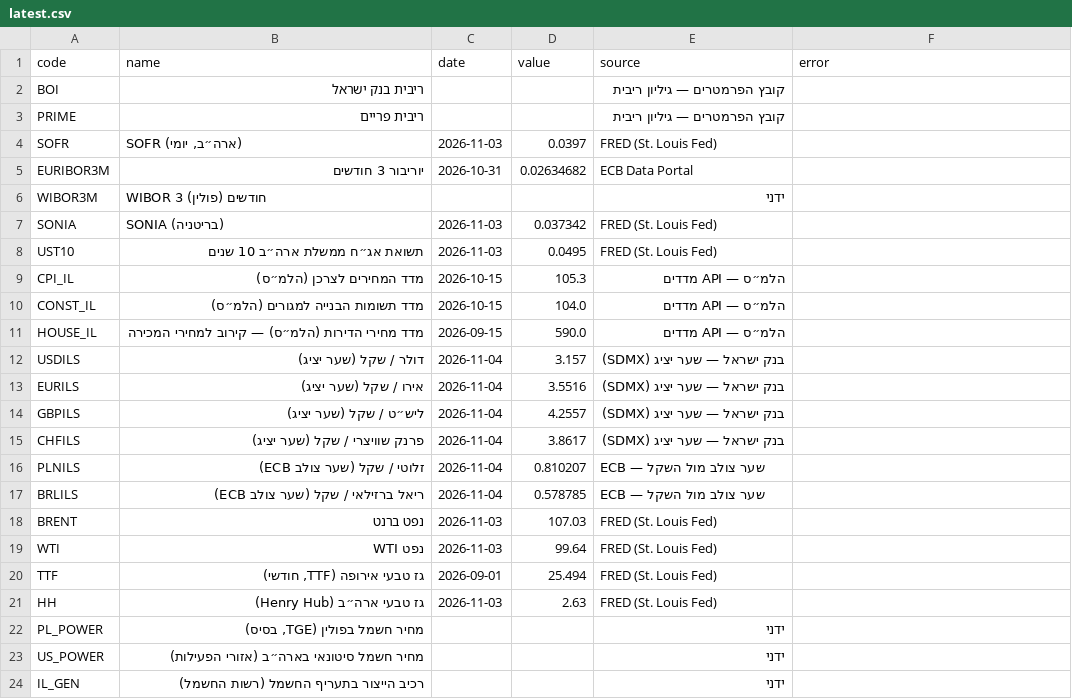
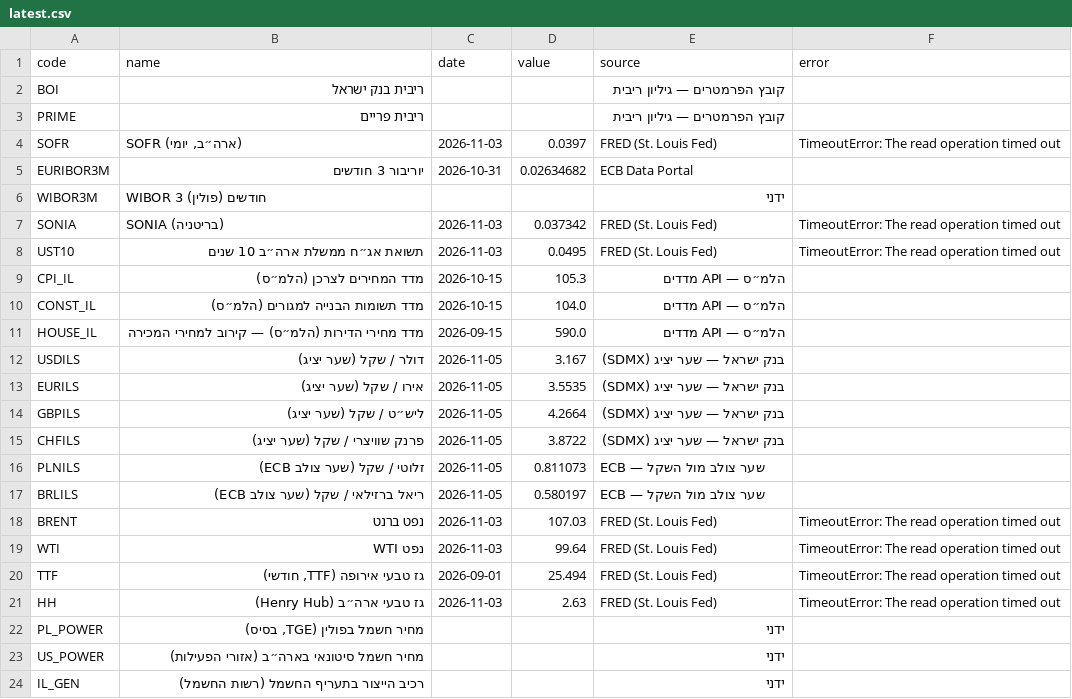
Before and after one commit to yovav81/corp-market-data, a CSV file: data/factors/latest.csv, drawn as a sheet.

```diff
--- a/data/factors/latest.csv
+++ b/data/factors/latest.csv
@@ -3,7 +3,7 @@ BOI,ריבית בנק ישראל,,,קובץ הפרמטרים — גיליון ר
 PRIME,ריבית פריים,,,קובץ הפרמטרים — גיליון ריבית,
-SOFR,"SOFR (ארה״ב, יומי)",2026-11-03,0.0397,FRED (St. Louis Fed),
+SOFR,"SOFR (ארה״ב, יומי)",2026-11-03,0.0397,FRED (St. Louis Fed),TimeoutError: The read operation timed out
 EURIBOR3M,יוריבור 3 חודשים,2026-10-31,0.02634682,ECB Data Portal,
 WIBOR3M,WIBOR 3 חודשים (פולין),,,ידני,
-SONIA,SONIA (בריטניה),2026-11-03,0.037342,FRED (St. Louis Fed),
-UST10,תשואת אג״ח ממשלת ארה״ב 10 שנים,2026-11-03,0.0495,FRED (St. Louis Fed),
+SONIA,SONIA (בריטניה),2026-11-03,0.037342,FRED (St. Louis Fed),TimeoutError: The read operation timed out
+UST10,תשואת אג״ח ממשלת ארה״ב 10 שנים,2026-11-03,0.0495,FRED (St. Louis Fed),TimeoutError: The read operation timed out
 CPI_IL,מדד המחירים לצרכן (הלמ״ס),2026-10-15,105.3,הלמ״ס — API מדדים,
@@ -11,12 +11,12 @@ CONST_IL,מדד תשומות הבנייה למגורים (הלמ״ס),2026-10-15
 HOUSE_IL,מדד מחירי הדירות (הלמ״ס) — קירוב למחירי המכירה,2026-09-15,590.0,הלמ״ס — API מדדים,
-USDILS,דולר / שקל (שער יציג),2026-11-04,3.157,בנק ישראל — שער יציג (SDMX),
-EURILS,אירו / שקל (שער יציג),2026-11-04,3.5516,בנק ישראל — שער יציג (SDMX),
-GBPILS,ליש״ט / שקל (שער יציג),2026-11-04,4.2557,בנק ישראל — שער יציג (SDMX),
-CHFILS,פרנק שוויצרי / שקל (שער יציג),2026-11-04,3.8617,בנק ישראל — שער יציג (SDMX),
-PLNILS,זלוטי / שקל (שער צולב ECB),2026-11-04,0.810207,ECB — שער צולב מול השקל,
-BRLILS,ריאל ברזילאי / שקל (שער צולב ECB),2026-11-04,0.578785,ECB — שער צולב מול השקל,
-BRENT,נפט ברנט,2026-11-03,107.03,FRED (St. Louis Fed),
-WTI,נפט WTI,2026-11-03,99.64,FRED (St. Louis Fed),
-TTF,"גז טבעי אירופה (TTF, חודשי)",2026-09-01,25.494,FRED (St. Louis Fed),
-HH,גז טבעי ארה״ב (Henry Hub),2026-11-03,2.63,FRED (St. Louis Fed),
+USDILS,דולר / שקל (שער יציג),2026-11-05,3.167,בנק ישראל — שער יציג (SDMX),
+EURILS,אירו / שקל (שער יציג),2026-11-05,3.5535,בנק ישראל — שער יציג (SDMX),
+GBPILS,ליש״ט / שקל (שער יציג),2026-11-05,4.2664,בנק ישראל — שער יציג (SDMX),
+CHFILS,פרנק שוויצרי / שקל (שער יציג),2026-11-05,3.8722,בנק ישראל — שער יציג (SDMX),
+PLNILS,זלוטי / שקל (שער צולב ECB),2026-11-05,0.811073,ECB — שער צולב מול השקל,
+BRLILS,ריאל ברזילאי / שקל (שער צולב ECB),2026-11-05,0.580197,ECB — שער צולב מול השקל,
+BRENT,נפט ברנט,2026-11-03,107.03,FRED (St. Louis Fed),TimeoutError: The read operation timed out
+WTI,נפט WTI,2026-11-03,99.64,FRED (St. Louis Fed),TimeoutError: The read operation timed out
+TTF,"גז טבעי אירופה (TTF, חודשי)",2026-09-01,25.494,FRED (St. Louis Fed),TimeoutError: The read operation timed out
+HH,גז טבעי ארה״ב (Henry Hub),2026-11-03,2.63,FRED (St. Louis Fed),TimeoutError: The read operation timed out
 PL_POWER,"מחיר חשמל בפולין (TGE, בסיס)",,,ידני,
```
Also changed, not shown: data/factors/history.csv, 1 other file.
